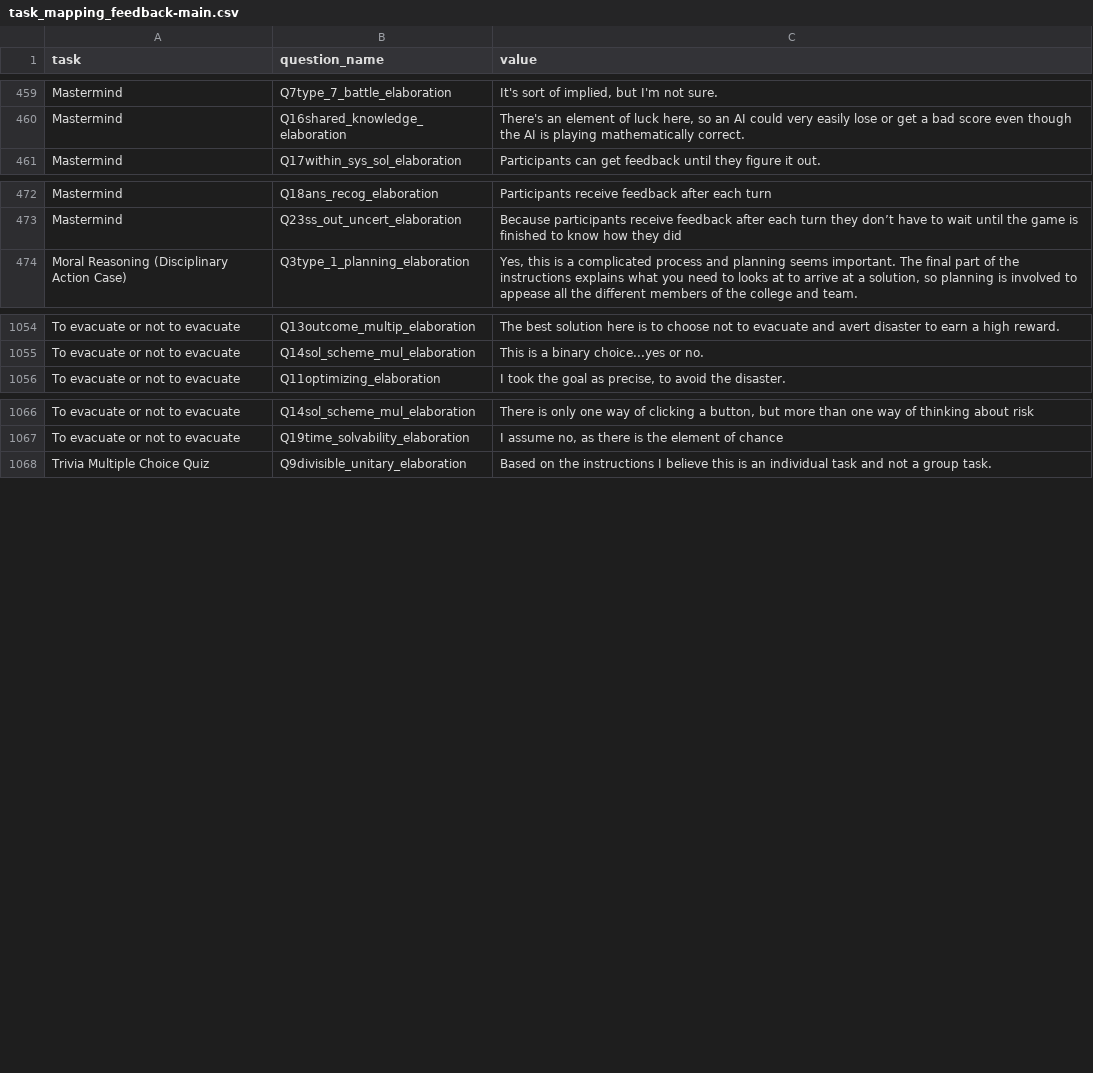
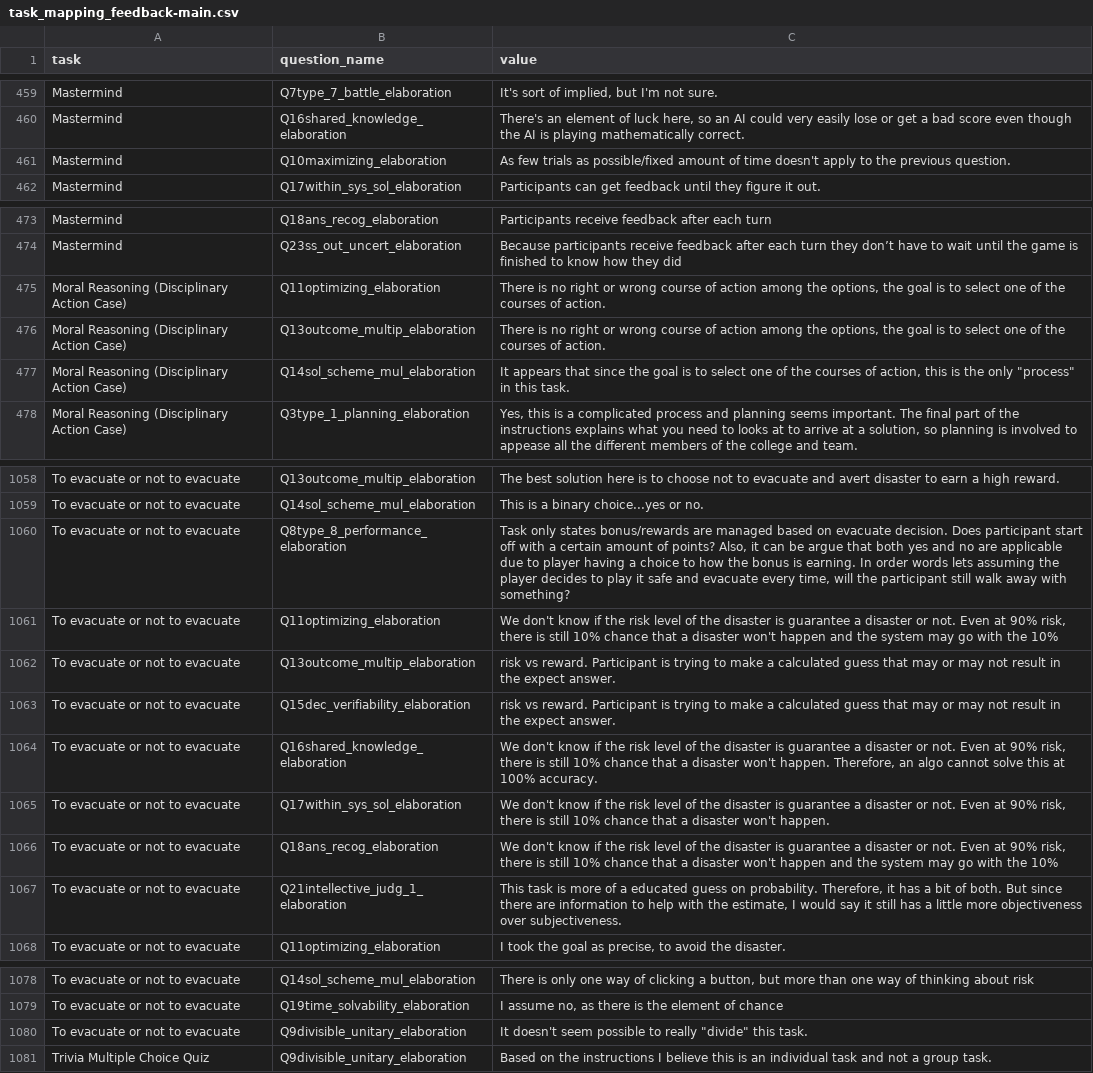
Before and after one commit to Watts-Lab/task-mapping, a CSV file: analysis/qual-feedbacks/task_mapping_feedback-main.csv, drawn as a sheet; only a part is shown, gaps mark what is left out.

```diff
--- a/analysis/qual-feedbacks/task_mapping_feedback-main.csv
+++ b/analysis/qual-feedbacks/task_mapping_feedback-main.csv
@@ -460,2 +460,3 @@ Mastermind,Q7type_7_battle_elaboration,"It's sort of implied, but I'm not sure.
 Mastermind,Q16shared_knowledge_elaboration,"There's an element of luck here, so an AI could very easily lose or get a bad score even though the AI is playing mathematically correct."
+Mastermind,Q10maximizing_elaboration,As few trials as possible/fixed amount of time doesn't apply to the previous question.
 Mastermind,Q17within_sys_sol_elaboration,Participants can get feedback until they figure it out.
@@ -473,2 +474,5 @@ Mastermind,Q18ans_recog_elaboration,Participants receive feedback after each tur
 Mastermind,Q23ss_out_uncert_elaboration,Because participants receive feedback after each turn they don’t have to wait until the game is finished to know how they did
+Moral Reasoning (Disciplinary Action Case),Q11optimizing_elaboration," There is no right or wrong course of action among the options, the goal is to select one of the courses of action."
+Moral Reasoning (Disciplinary Action Case),Q13outcome_multip_elaboration," There is no right or wrong course of action among the options, the goal is to select one of the courses of action."
+Moral Reasoning (Disciplinary Action Case),Q14sol_scheme_mul_elaboration,"It appears that since the goal is to select one of the courses of action, this is the only ""process"" in this task. "
 Moral Reasoning (Disciplinary Action Case),Q3type_1_planning_elaboration,"Yes, this is a complicated process and planning seems important.  The final part of the instructions explains what you need to looks at to arrive at a solution, so planning is involved to appease all the different members of the college and team."
@@ -1055,2 +1059,10 @@ To evacuate or not to evacuate,Q13outcome_multip_elaboration,The best solution h
 To evacuate or not to evacuate,Q14sol_scheme_mul_elaboration,This is a binary choice...yes or no.
+To evacuate or not to evacuate,Q8type_8_performance_elaboration,"Task only states bonus/rewards are managed based on evacuate decision. Does participant start off with a certain amount of points? Also, it can be argue that both yes and no are applicable due to player having a choice to how the bonus is earning. In order words lets assuming the player decides to play it safe and evacuate every time, will the participant still walk away with something? "
+To evacuate or not to evacuate,Q11optimizing_elaboration," We don't know if the risk level of the disaster is guarantee a disaster or not. Even at 90% risk, there is still 10% chance that a disaster won't happen and the system may go with the 10%"
+To evacuate or not to evacuate,Q13outcome_multip_elaboration,risk vs reward. Participant is trying to make a calculated guess that may or may not result in the expect answer.
+To evacuate or not to evacuate,Q15dec_verifiability_elaboration,risk vs reward. Participant is trying to make a calculated guess that may or may not result in the expect answer.
+To evacuate or not to evacuate,Q16shared_knowledge_elaboration," We don't know if the risk level of the disaster is guarantee a disaster or not. Even at 90% risk, there is still 10% chance that a disaster won't happen. Therefore, an algo cannot solve this at 100% accuracy. "
+To evacuate or not to evacuate,Q17within_sys_sol_elaboration," We don't know if the risk level of the disaster is guarantee a disaster or not. Even at 90% risk, there is still 10% chance that a disaster won't happen. "
+To evacuate or not to evacuate,Q18ans_recog_elaboration," We don't know if the risk level of the disaster is guarantee a disaster or not. Even at 90% risk, there is still 10% chance that a disaster won't happen and the system may go with the 10%"
+To evacuate or not to evacuate,Q21intellective_judg_1_elaboration,"This task is more of a educated guess on probability. Therefore, it has a bit of both. But since there are information to help with the estimate, I would say it still has a little more objectiveness over subjectiveness.  "
 To evacuate or not to evacuate,Q11optimizing_elaboration,"I took the goal as precise, to avoid the disaster."
@@ -1067,2 +1079,3 @@ To evacuate or not to evacuate,Q14sol_scheme_mul_elaboration,"There is only one
 To evacuate or not to evacuate,Q19time_solvability_elaboration,"I assume no, as there is the element of chance"
+To evacuate or not to evacuate,Q9divisible_unitary_elaboration,"It doesn't seem possible to really ""divide"" this task."
 Trivia Multiple Choice Quiz,Q9divisible_unitary_elaboration,Based on the instructions I believe this is an individual task and not a group task.
```
Also changed, not shown: survey_workflows/mapper_payment.csv, task_map.csv, 6 other files.
